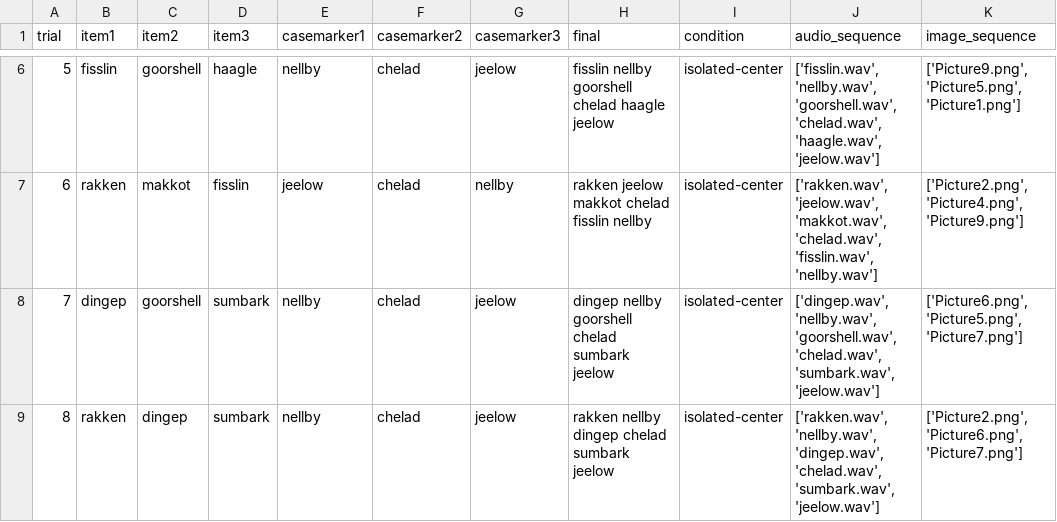
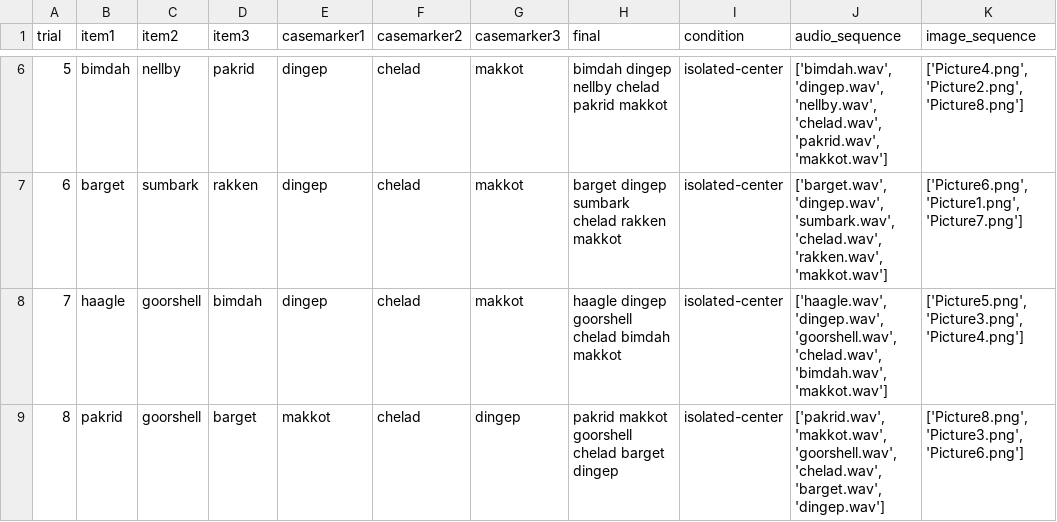
Before and after one commit to lucilevleugels/Adult_Artificial_Lang_Study, a CSV file: Generating stimuli parameters/Python/Train/isolated-center_train.csv, drawn as a sheet; only a part is shown, gaps mark what is left out; the diff covers the shown part only.

```diff
--- a/Generating stimuli parameters/Python/Train/isolated-center_train.csv
+++ b/Generating stimuli parameters/Python/Train/isolated-center_train.csv
@@ -6,4 +6,4 @@ trial,item1,item2,item3,casemarker1,casemarker2,casemarker3,final,condition,audi
-5,fisslin,goorshell,haagle,nellby,chelad,jeelow,fisslin nellby goorshell chelad haagle jeelow,isolated-center,"['fisslin.wav', 'nellby.wav', 'goorshell.wav', 'chelad.wav', 'haagle.wav', 'jeelow.wav']","['Picture9.png', 'Picture5.png', 'Picture1.png']"
-6,rakken,makkot,fisslin,jeelow,chelad,nellby,rakken jeelow makkot chelad fisslin nellby,isolated-center,"['rakken.wav', 'jeelow.wav', 'makkot.wav', 'chelad.wav', 'fisslin.wav', 'nellby.wav']","['Picture2.png', 'Picture4.png', 'Picture9.png']"
-7,dingep,goorshell,sumbark,nellby,chelad,jeelow,dingep nellby goorshell chelad sumbark jeelow,isolated-center,"['dingep.wav', 'nellby.wav', 'goorshell.wav', 'chelad.wav', 'sumbark.wav', 'jeelow.wav']","['Picture6.png', 'Picture5.png', 'Picture7.png']"
-8,rakken,dingep,sumbark,nellby,chelad,jeelow,rakken nellby dingep chelad sumbark jeelow,isolated-center,"['rakken.wav', 'nellby.wav', 'dingep.wav', 'chelad.wav', 'sumbark.wav', 'jeelow.wav']","['Picture2.png', 'Picture6.png', 'Picture7.png']"
+5,bimdah,nellby,pakrid,dingep,chelad,makkot,bimdah dingep nellby chelad pakrid makkot,isolated-center,"['bimdah.wav', 'dingep.wav', 'nellby.wav', 'chelad.wav', 'pakrid.wav', 'makkot.wav']","['Picture4.png', 'Picture2.png', 'Picture8.png']"
+6,barget,sumbark,rakken,dingep,chelad,makkot,barget dingep sumbark chelad rakken makkot,isolated-center,"['barget.wav', 'dingep.wav', 'sumbark.wav', 'chelad.wav', 'rakken.wav', 'makkot.wav']","['Picture6.png', 'Picture1.png', 'Picture7.png']"
+7,haagle,goorshell,bimdah,dingep,chelad,makkot,haagle dingep goorshell chelad bimdah makkot,isolated-center,"['haagle.wav', 'dingep.wav', 'goorshell.wav', 'chelad.wav', 'bimdah.wav', 'makkot.wav']","['Picture5.png', 'Picture3.png', 'Picture4.png']"
+8,pakrid,goorshell,barget,makkot,chelad,dingep,pakrid makkot goorshell chelad barget dingep,isolated-center,"['pakrid.wav', 'makkot.wav', 'goorshell.wav', 'chelad.wav', 'barget.wav', 'dingep.wav']","['Picture8.png', 'Picture3.png', 'Picture6.png']"
```
Also changed, not shown: 125 edited cells elsewhere in this file, Generating stimuli parameters/Python/Train/correlated_train.csv, Generating stimuli parameters/Python/Train/isolated-left_train.csv, 46 other files.
